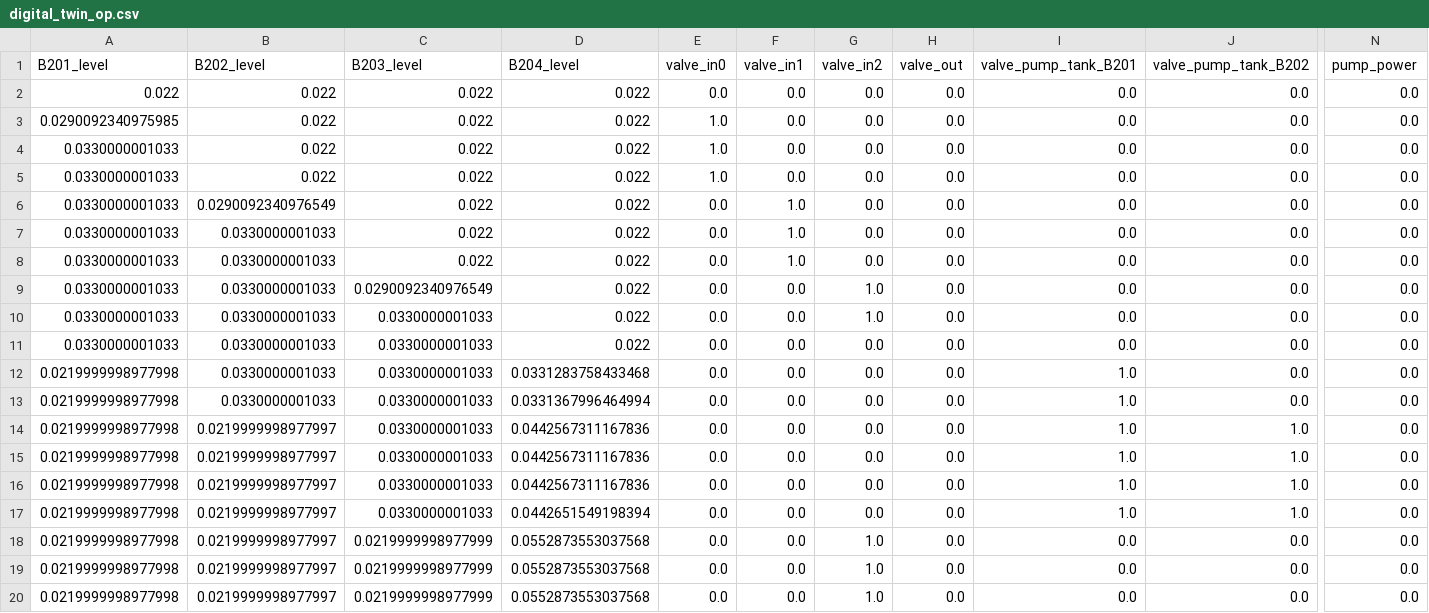
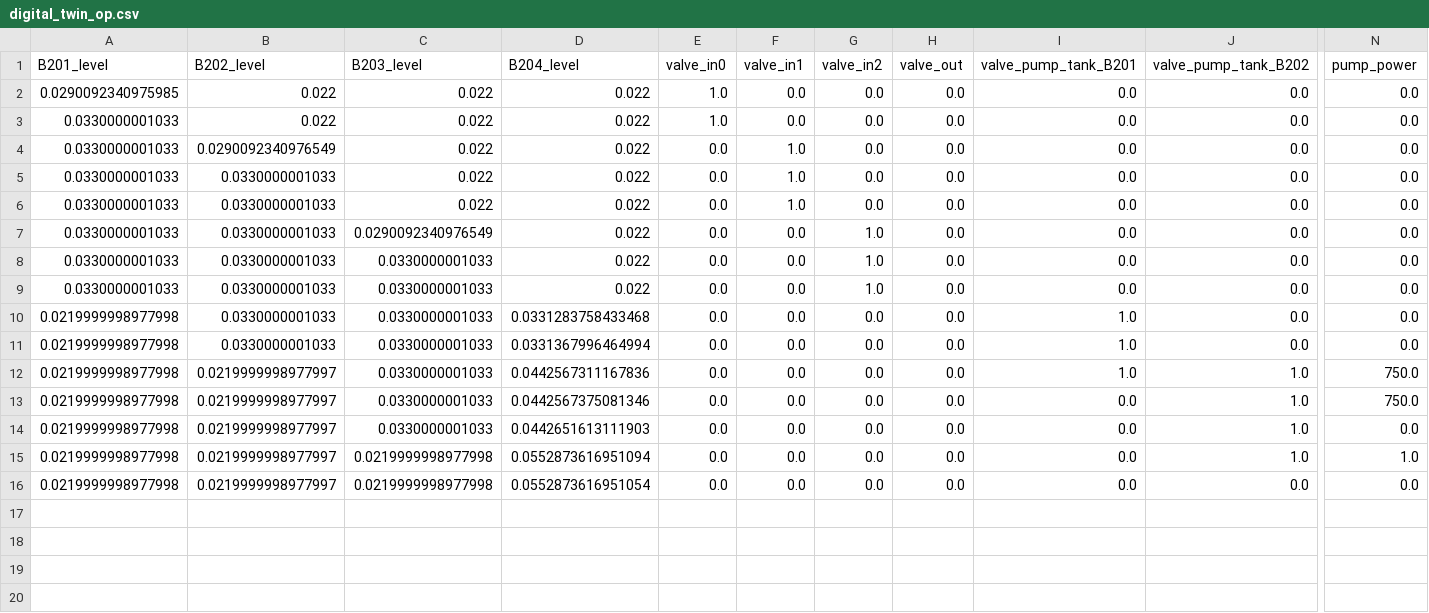
Before and after one commit to JavalVyas2000/fault_handling_openmodelica, a CSV file: code/digital_twin_op.csv, drawn as a sheet; only a part is shown, gaps mark what is left out; removed rows and columns are numbered as before the commit, all else as after; rows hold the shown columns only; the diff names each change by its address in the sheet, - before the commit and + after, or states it on an @@ line.

```diff
--- a/code/digital_twin_op.csv
+++ b/code/digital_twin_op.csv
-row 2: 0.022 | 0.022 | 0.022 | 0.022 | 0.0 | 0.0 | 0.0 | 0.0 | 0.0 | 0.0 | 0.0
-row 5: 0.0330000001033 | 0.022 | 0.022 | 0.022 | 1.0 | 0.0 | 0.0 | 0.0 | 0.0 | 0.0 | 0.0
-G9 (valve_in2): 0.0
+G9 (valve_in2): 1.0
-N12:N13 (pump_power): 0.0
+N12:N13 (pump_power): 750.0
-D13 (B204_level): 0.0442567311167836
+D13 (B204_level): 0.0442567375081346
-I13 (valve_pump_tank_B201): 1.0
+I13 (valve_pump_tank_B201): 0.0
-row 16: 0.0219999998977998 | 0.0219999998977997 | 0.0330000001033 | 0.0442567311167836 | 0.0 | 0.0 | 0.0 | 0.0 | 1.0 | 1.0 | 0.0
-D14 (B204_level): 0.0442651549198394
+D14 (B204_level): 0.0442651613111903
-I14 (valve_pump_tank_B201): 1.0
+I14 (valve_pump_tank_B201): 0.0
-C15:C16 (B203_level): 0.0219999998977999
+C15:C16 (B203_level): 0.0219999998977998
-D15 (B204_level): 0.0552873553037568
+D15 (B204_level): 0.0552873616951094
-G15:G16 (valve_in2): 1.0
+G15:G16 (valve_in2): 0.0
-J15 (valve_pump_tank_B202): 0.0
+J15 (valve_pump_tank_B202): 1.0
-N15 (pump_power): 0.0
+N15 (pump_power): 1.0
-D16 (B204_level): 0.0552873553037568
+D16 (B204_level): 0.0552873616951054
-row 20: 0.0219999998977998 | 0.0219999998977997 | 0.0219999998977999 | 0.0552873553037568 | 0.0 | 0.0 | 1.0 | 0.0 | 0.0 | 0.0 | 0.0
```
Also changed, not shown: code/4o_mini/only_words/digital_twin_op.csv, code/4o_mini/only_words/llm_plant_op.csv, 11 other files.
